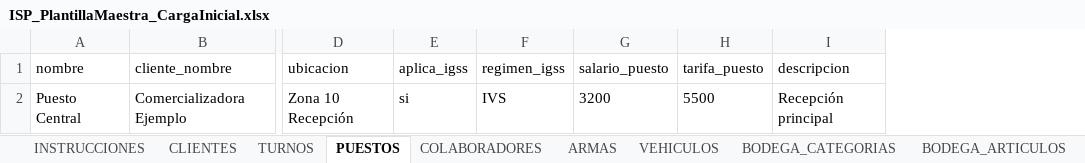
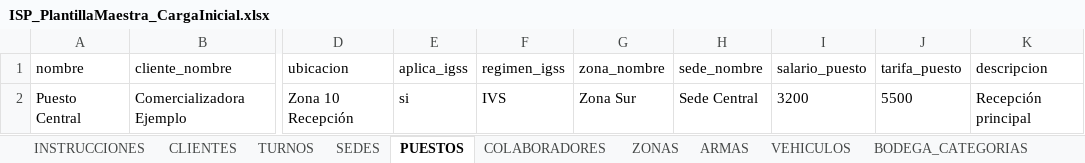
Before and after one commit to danecks/isp-platform, an Excel workbook: artifacts/isp-web/public/ISP_PlantillaMaestra_CargaInicial.xlsx, sheet PUESTOS, drawn as a sheet; only a part is shown, gaps mark what is left out; values as stored, in another font and other column widths than the file's, no borders; the diff names each change by its address in the sheet, - before the commit and + after, or states it on an @@ line.

```diff
--- a/artifacts/isp-web/public/ISP_PlantillaMaestra_CargaInicial.xlsx (sheet PUESTOS)
+++ b/artifacts/isp-web/public/ISP_PlantillaMaestra_CargaInicial.xlsx (sheet PUESTOS)
+sheet tab: SEDES
+sheet tab: ZONAS
+column G (zona_nombre), row 2: Zona Sur
+column H (sede_nombre), row 2: Sede Central
```
Also changed, not shown: sheet INSTRUCCIONES, 2 other files.
